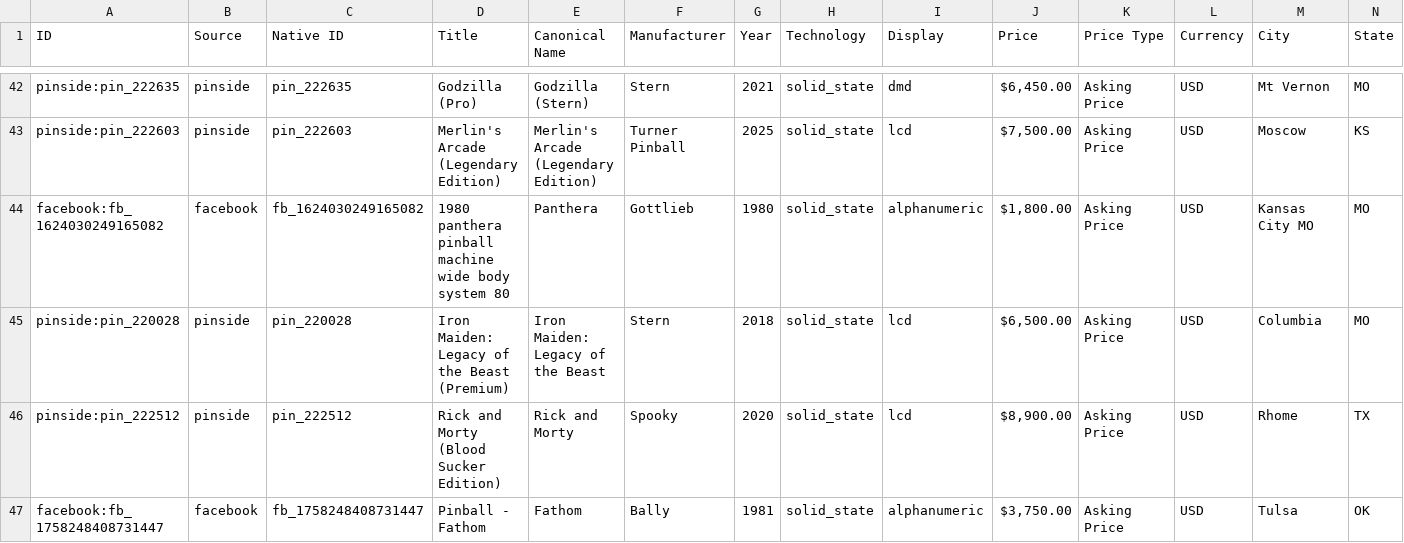
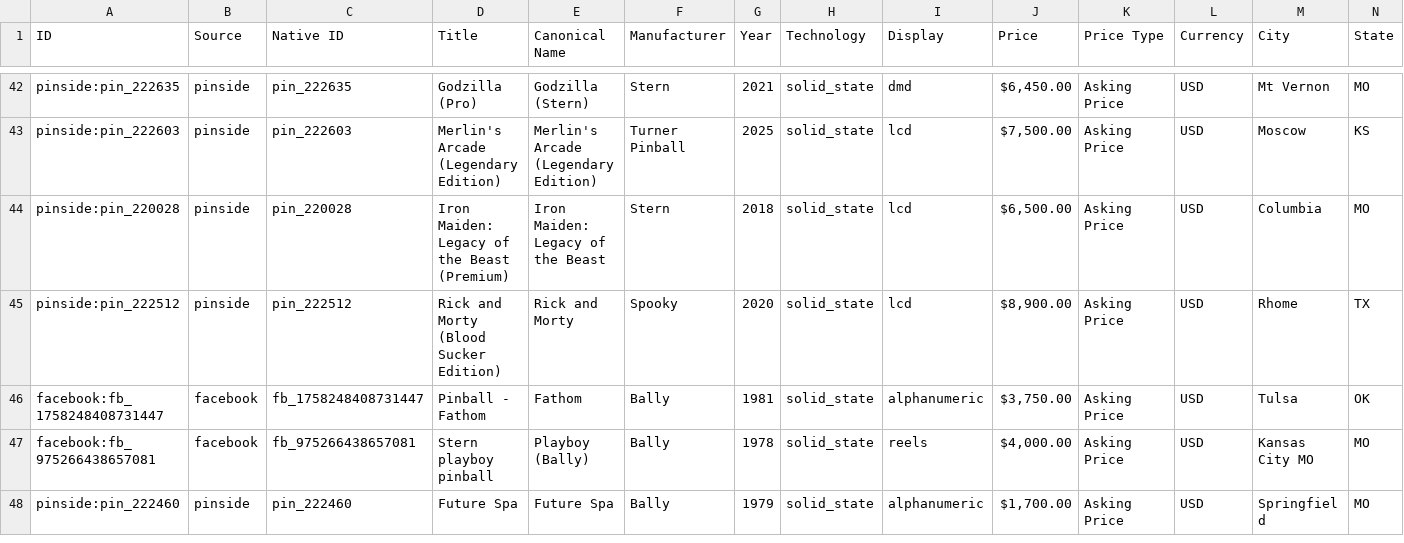
Before and after one commit to farmerboy772/farmerboy772.github.io, a CSV file: pinball_listings.csv, drawn as a sheet; only a part is shown, gaps mark what is left out; the shorter side is filled out with more unchanged rows; rows hold the shown columns only; the diff names each change by its address in the sheet, - before the commit and + after, or states it on an @@ line.

Commit message:
Update pinball listings: 2026-10-31 23:49 CDT

```diff
--- a/pinball_listings.csv
+++ b/pinball_listings.csv
-row 44: facebook:fb_1624030249165082 | facebook | fb_1624030249165082 | 1980 panthera pinball machine wide body system 80 | Panthera | Gottlieb | 1980 | solid_state | alphanumeric | $1,800.00 | Asking Price | USD | Kansas City MO | MO
```
Also changed, not shown: 5 other files.
